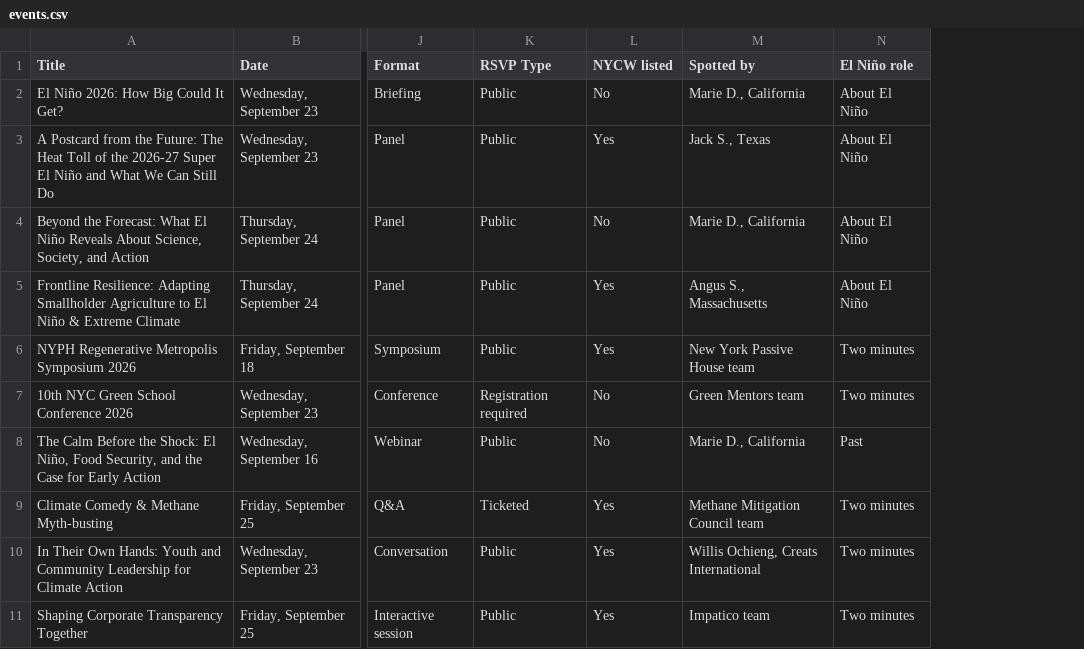
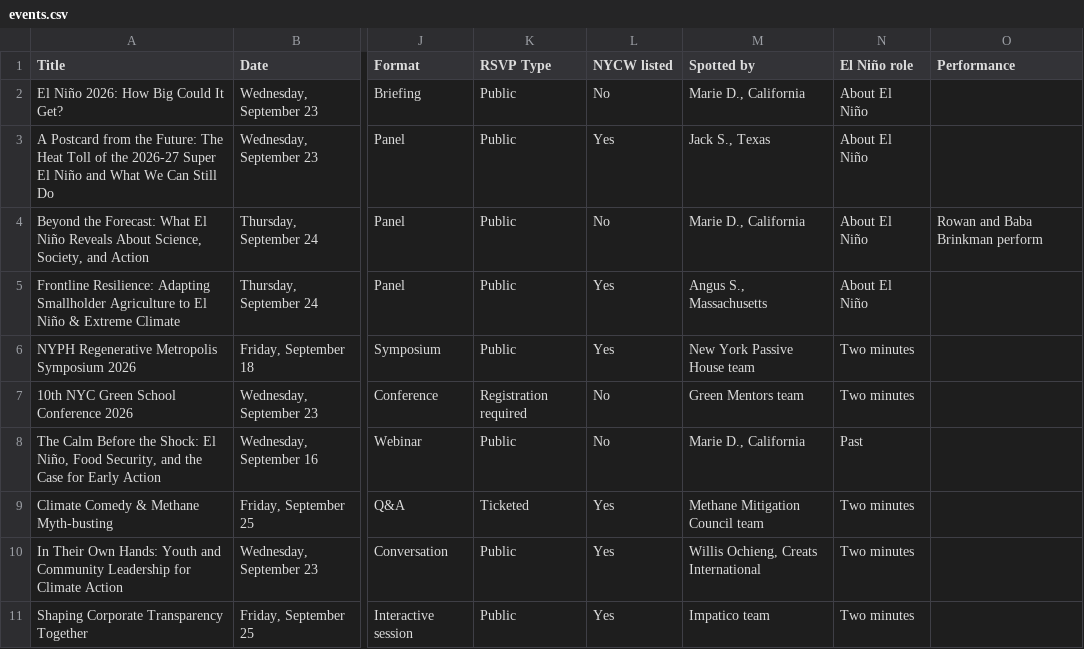
Before and after one commit to titojankowski/elninoready, a CSV file: events.csv, drawn as a sheet; only a part is shown, gaps mark what is left out; the diff names each change by its address in the sheet, - before the commit and + after, or states it on an @@ line.

```diff
--- a/events.csv
+++ b/events.csv
+column O (Performance), row 4: Rowan and Baba Brinkman perform
```
Also changed, not shown: 18 other files.
